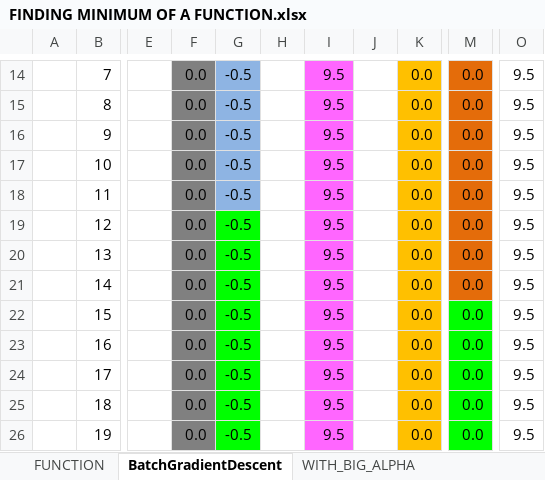
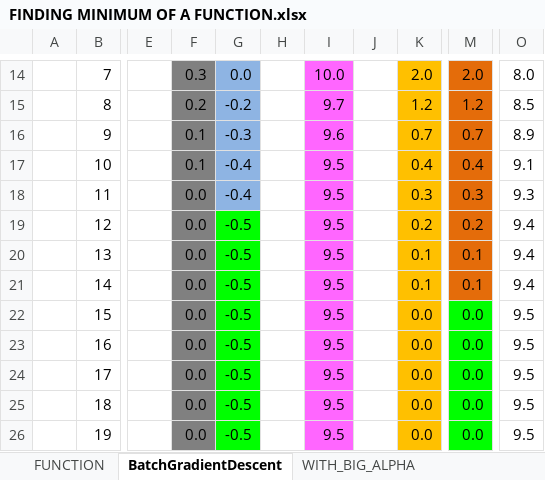
Before and after one commit to AngelNikoloff/Neural-Network-in-spreadsheet, an Excel workbook: FINDING MINIMUM OF A FUNCTION.xlsx, sheet BatchGradientDescent, drawn as a sheet; only a part is shown, gaps mark what is left out; values as stored, in another font and other column widths than the file's, no borders; the diff covers the shown part only; the diff names each change by its address in the sheet, - before the commit and + after, or states it on an @@ line.

```diff
--- a/FINDING MINIMUM OF A FUNCTION.xlsx (sheet BatchGradientDescent)
+++ b/FINDING MINIMUM OF A FUNCTION.xlsx (sheet BatchGradientDescent)
-F14: 0.0
+F14: 0.3
-G14: -0.5
+G14: 0.0
-I14: 9.5
+I14: 10.0
-K14: 0.0
+K14: 2.0
-M14: 0.0
+M14: 2.0
-O14: 9.5
+O14: 8.0
-F15: 0.0
+F15: 0.2
-G15: -0.5
+G15: -0.2
-I15: 9.5
+I15: 9.7
-K15: 0.0
+K15: 1.2
-M15: 0.0
+M15: 1.2
-O15: 9.5
+O15: 8.5
-F16:F17: 0.0
+F16:F17: 0.1
-G16: -0.5
+G16: -0.3
-I16: 9.5
+I16: 9.6
-K16: 0.0
+K16: 0.7
-M16: 0.0
+M16: 0.7
-O16: 9.5
+O16: 8.9
-G17:G18: -0.5
+G17:G18: -0.4
-K17: 0.0
+K17: 0.4
-M17: 0.0
+M17: 0.4
-O17: 9.5
+O17: 9.1
-K18: 0.0
+K18: 0.3
-M18: 0.0
+M18: 0.3
-O18: 9.5
+O18: 9.3
-K19: 0.0
+K19: 0.2
-M19: 0.0
+M19: 0.2
-O19:O21: 9.5
+O19:O21: 9.4
-K20:K21: 0.0
+K20:K21: 0.1
-M20:M21: 0.0
+M20:M21: 0.1
```
Also changed, not shown: 31 edited cells elsewhere in this sheet.
